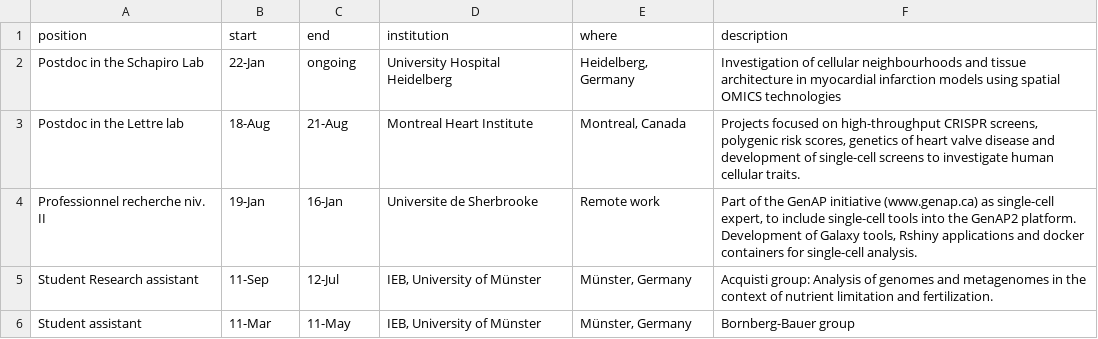
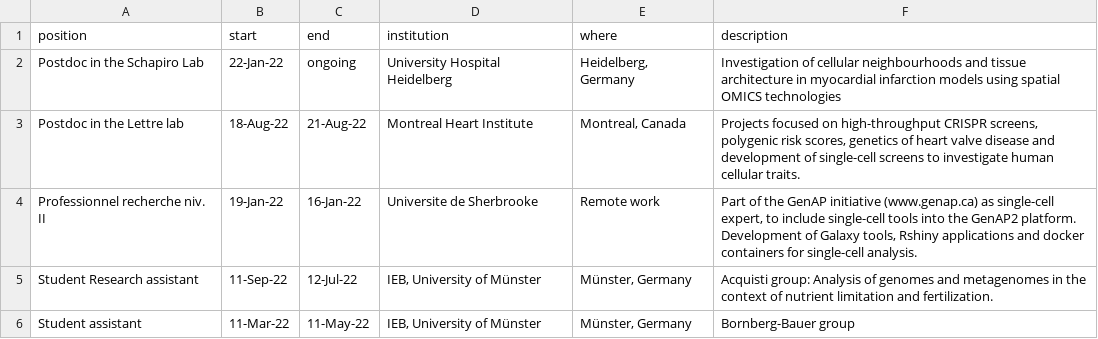
Before and after one commit to FloWuenne/FlorianWuennemann_CV, a CSV file: data/experience.csv, drawn as a sheet.

Commit message:
Reformated dates for experience and sorted bibliography.

```diff
--- a/data/experience.csv
+++ b/data/experience.csv
@@ -1,6 +1,6 @@
 position,start,end,institution,where,description
-Postdoc in the Schapiro Lab,22-Jan,ongoing,University Hospital Heidelberg,"Heidelberg, Germany",Investigation of cellular neighbourhoods and tissue architecture in myocardial infarction models using spatial OMICS technologies
-Postdoc in the Lettre lab,18-Aug,21-Aug,Montreal Heart Institute,"Montreal, Canada","Projects focused on high-throughput CRISPR screens, polygenic risk scores, genetics of heart valve disease and development of single-cell screens to investigate human cellular traits."
-Professionnel recherche niv. II ,19-Jan,16-Jan,Universite de Sherbrooke,Remote work,"Part of the GenAP initiative (www.genap.ca) as single-cell expert, to include single-cell tools into the GenAP2 platform. Development of Galaxy tools, Rshiny applications and docker containers for single-cell analysis."
-Student Research assistant,11-Sep,12-Jul,"IEB, University of Münster","Münster, Germany",Acquisti group: Analysis of genomes and metagenomes in the context of nutrient limitation and fertilization.
-Student assistant,11-Mar,11-May,"IEB, University of Münster","Münster, Germany",Bornberg-Bauer group
+Postdoc in the Schapiro Lab,22-Jan-22,ongoing,University Hospital Heidelberg,"Heidelberg, Germany",Investigation of cellular neighbourhoods and tissue architecture in myocardial infarction models using spatial OMICS technologies
+Postdoc in the Lettre lab,18-Aug-22,21-Aug-22,Montreal Heart Institute,"Montreal, Canada","Projects focused on high-throughput CRISPR screens, polygenic risk scores, genetics of heart valve disease and development of single-cell screens to investigate human cellular traits."
+Professionnel recherche niv. II ,19-Jan-22,16-Jan-22,Universite de Sherbrooke,Remote work,"Part of the GenAP initiative (www.genap.ca) as single-cell expert, to include single-cell tools into the GenAP2 platform. Development of Galaxy tools, Rshiny applications and docker containers for single-cell analysis."
+Student Research assistant,11-Sep-22,12-Jul-22,"IEB, University of Münster","Münster, Germany",Acquisti group: Analysis of genomes and metagenomes in the context of nutrient limitation and fertilization.
+Student assistant,11-Mar-22,11-May-22,"IEB, University of Münster","Münster, Germany",Bornberg-Bauer group
```
Also changed, not shown: 2 other files.
